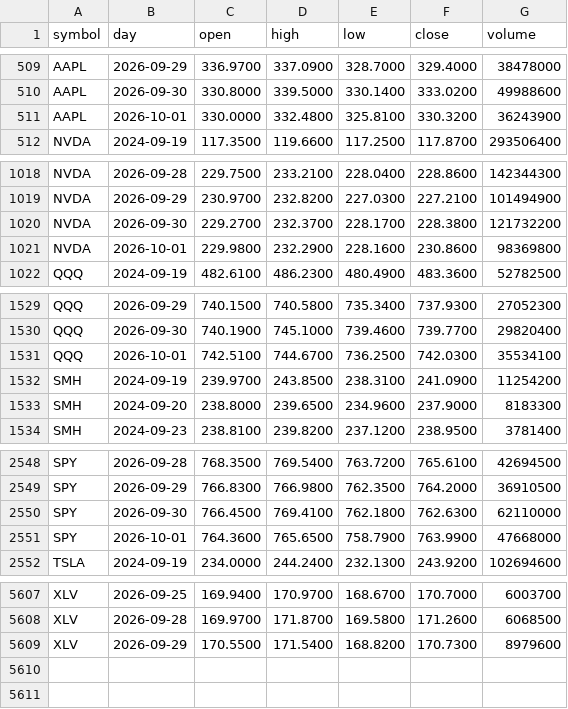
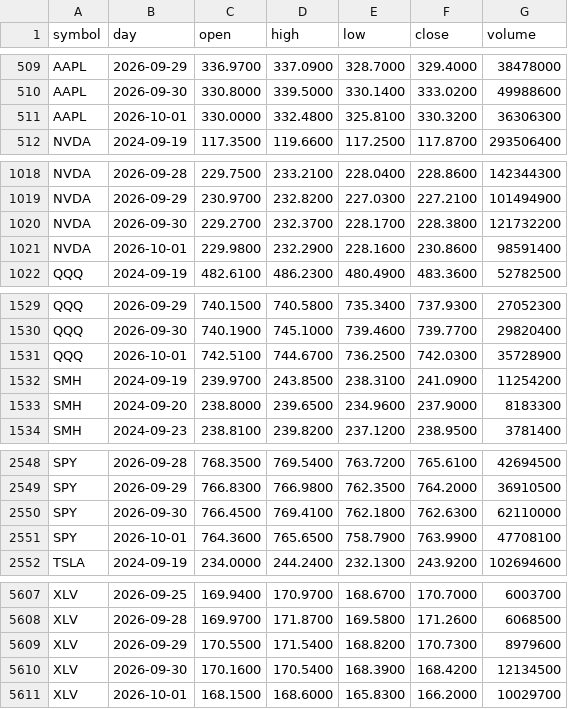
Before and after one commit to red6keep-droid/alphascope, a CSV file: experiments/trump-trend/output/state/daily_bars.csv, drawn as a sheet; only a part is shown, gaps mark what is left out; the diff covers the shown part only.

Commit message:
Update trump-trend state [skip ci]

```diff
--- a/experiments/trump-trend/output/state/daily_bars.csv
+++ b/experiments/trump-trend/output/state/daily_bars.csv
@@ -510,3 +510,3 @@ AAPL,2026-09-29,336.9700,337.0900,328.7000,329.4000,38478000
 AAPL,2026-09-30,330.8000,339.5000,330.1400,333.0200,49988600
-AAPL,2026-10-01,330.0000,332.4800,325.8100,330.3200,36243900
+AAPL,2026-10-01,330.0000,332.4800,325.8100,330.3200,36306300
 NVDA,2024-09-19,117.3500,119.6600,117.2500,117.8700,293506400
@@ -1020,3 +1020,3 @@ NVDA,2026-09-29,230.9700,232.8200,227.0300,227.2100,101494900
 NVDA,2026-09-30,229.2700,232.3700,228.1700,228.3800,121732200
-NVDA,2026-10-01,229.9800,232.2900,228.1600,230.8600,98369800
+NVDA,2026-10-01,229.9800,232.2900,228.1600,230.8600,98591400
 QQQ,2024-09-19,482.6100,486.2300,480.4900,483.3600,52782500
@@ -1530,3 +1530,3 @@ QQQ,2026-09-29,740.1500,740.5800,735.3400,737.9300,27052300
 QQQ,2026-09-30,740.1900,745.1000,739.4600,739.7700,29820400
-QQQ,2026-10-01,742.5100,744.6700,736.2500,742.0300,35534100
+QQQ,2026-10-01,742.5100,744.6700,736.2500,742.0300,35728900
 SMH,2024-09-19,239.9700,243.8500,238.3100,241.0900,11254200
@@ -2550,3 +2550,3 @@ SPY,2026-09-29,766.8300,766.9800,762.3500,764.2000,36910500
 SPY,2026-09-30,766.4500,769.4100,762.1800,762.6300,62110000
-SPY,2026-10-01,764.3600,765.6500,758.7900,763.9900,47668000
+SPY,2026-10-01,764.3600,765.6500,758.7900,763.9900,47708100
 TSLA,2024-09-19,234.0000,244.2400,232.1300,243.9200,102694600
@@ -5609 +5609,3 @@ XLV,2026-09-28,169.9700,171.8700,169.5800,171.2600,6068500
 XLV,2026-09-29,170.5500,171.5400,168.8200,170.7300,8979600
+XLV,2026-09-30,170.1600,170.5400,168.3900,168.4200,12134500
+XLV,2026-10-01,168.1500,168.6000,165.8300,166.2000,10029700
```
Also changed, not shown: 2 edited cells elsewhere in this file, 6 other files.
